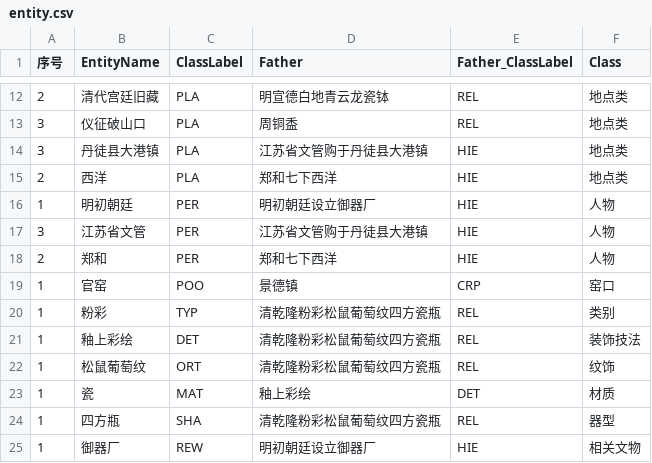
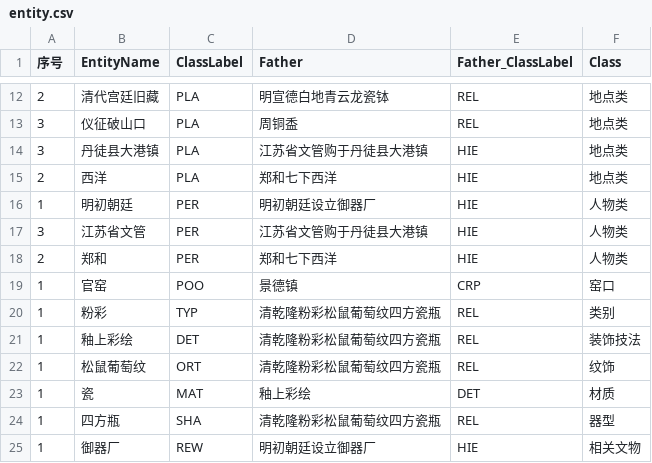
Before and after one commit to cyan2910/cyan2910, a CSV file: entity.csv, drawn as a sheet; only a part is shown, gaps mark what is left out.

Commit message:
Add files via upload

```diff
--- a/entity.csv
+++ b/entity.csv
@@ -15,5 +15,5 @@
 2,西洋,PLA,郑和七下西洋,HIE,地点类
-1,明初朝廷,PER,明初朝廷设立御器厂,HIE,人物
-3,江苏省文管,PER,江苏省文管购于丹徒县大港镇,HIE  ,人物
-2,郑和,PER,郑和七下西洋,HIE,人物
+1,明初朝廷,PER,明初朝廷设立御器厂,HIE,人物类
+3,江苏省文管,PER,江苏省文管购于丹徒县大港镇,HIE  ,人物类
+2,郑和,PER,郑和七下西洋,HIE,人物类
 1,官窑,POO,景德镇,CRP,窑口
```
